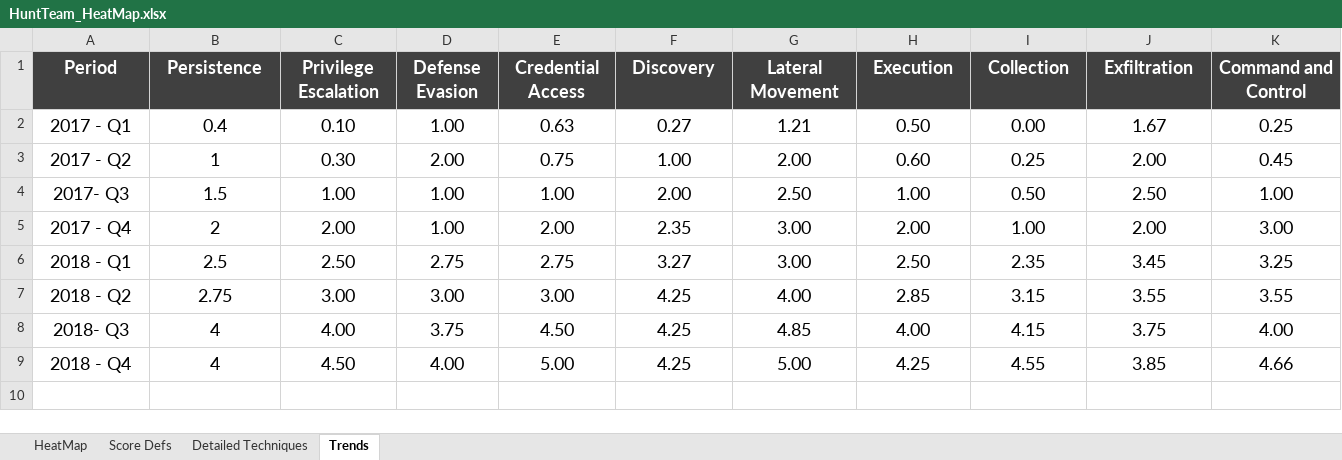
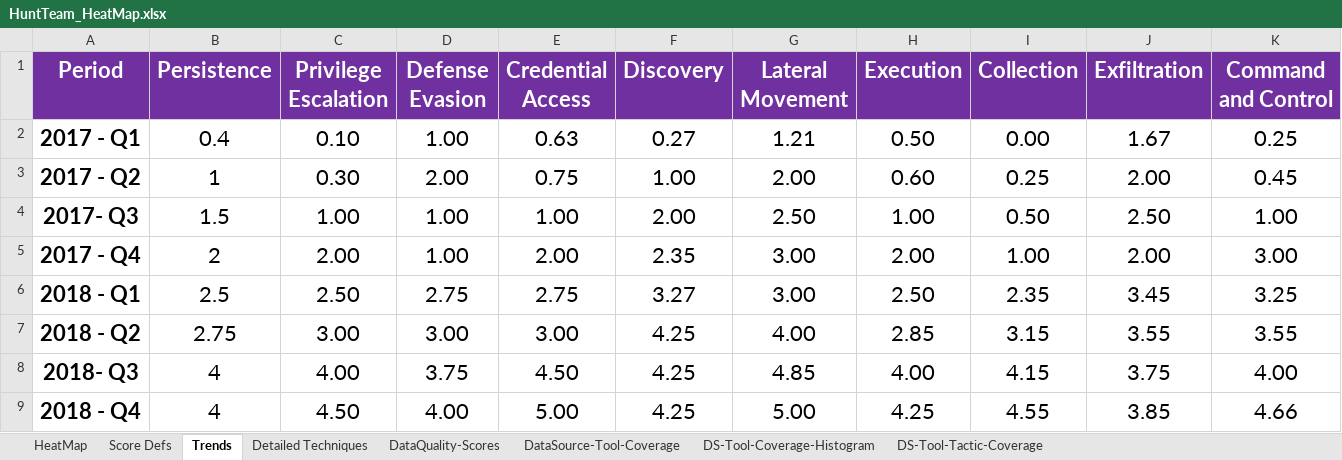
Before and after one commit to OTRF/ThreatHunter-Playbook, an Excel workbook: metrics/HuntTeam_HeatMap.xlsx, sheet Trends, drawn as a sheet; values as stored, in another font and other column widths than the file's, no borders; charts and pictures not drawn; the diff names each change by its address in the sheet, - before the commit and + after, or states it on an @@ line.

Commit message:
Added Data Quality Dimensions to Hunt Scoring
- Added data quality aspects to the scoring definitions in the HuntTeam_HeatMap
- Added data source availability per tool (Examples)

```diff
--- a/metrics/HuntTeam_HeatMap.xlsx (sheet Trends)
+++ b/metrics/HuntTeam_HeatMap.xlsx (sheet Trends)
+sheet tab: DataQuality-Scores
+sheet tab: DataSource-Tool-Coverage
+sheet tab: DS-Tool-Coverage-Histogram
+sheet tab: DS-Tool-Tactic-Coverage
@@ sheet tab order changed: HeatMap | Score Defs | Trends | Detailed Techniques | DataQuality-Scores | DataSource-Tool-Coverage | DS-Tool-Coverage-Histogram | DS-Tool-Tactic-Coverage @@
@@ A1:K9 text size: larger @@
-A1:K1 fill: #404040
+A1:K1 fill: #7030A0
-A2:A9 bold: off
+A2:A9 bold: on
```
Also changed, not shown: sheet Detailed Techniques, sheet Score Defs, sheet HeatMap, formulas that keep their value, hidden cells, charts or pictures, 1 other file.
